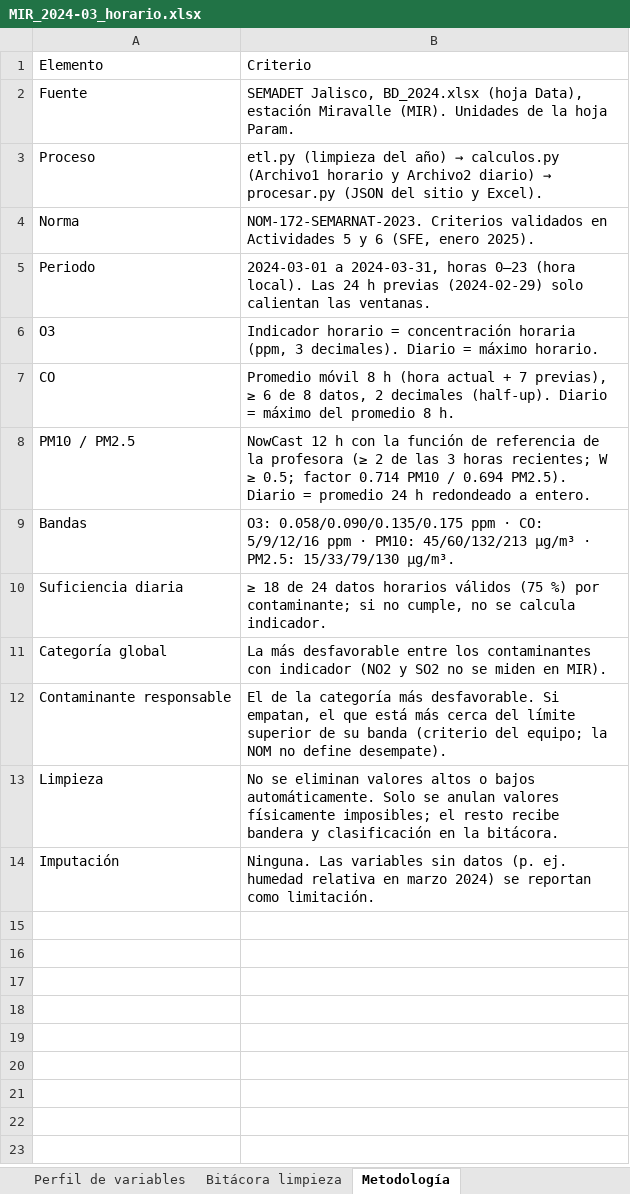
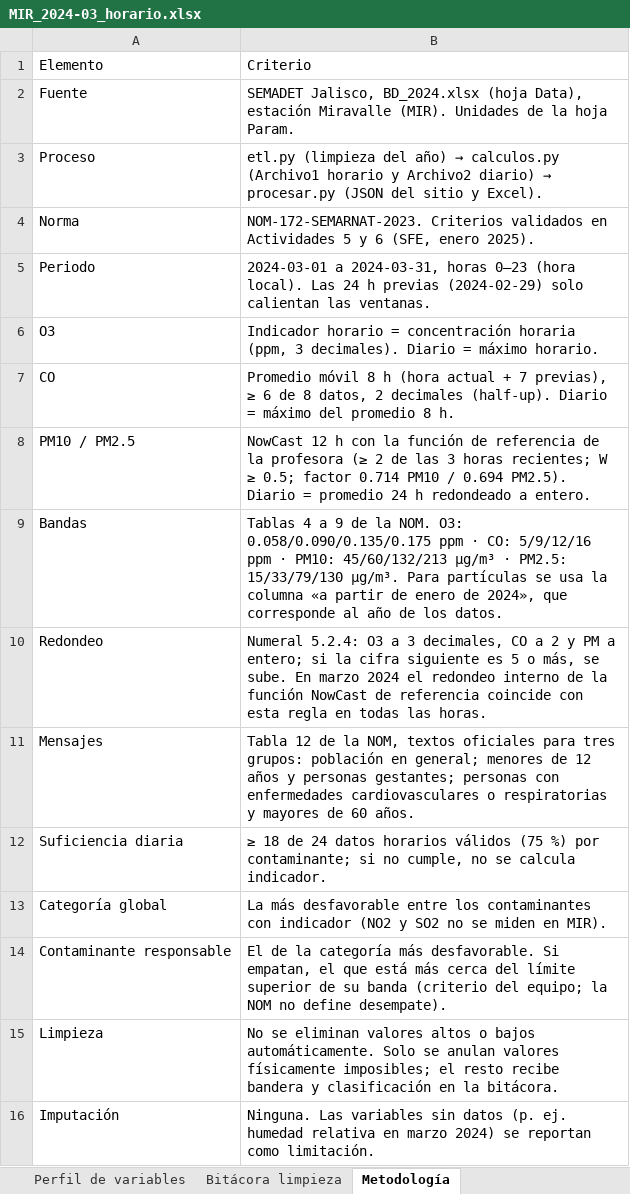
Before and after one commit to BraulioJmz/CalidadAireJalisco, an Excel workbook: data/processed/2024-03/MIR_2024-03_horario.xlsx, sheet Metodología, drawn as a sheet; values as stored, in another font and other column widths than the file's, no borders; the diff names each change by its address in the sheet, - before the commit and + after, or states it on an @@ line.

```diff
--- a/data/processed/2024-03/MIR_2024-03_horario.xlsx (sheet Metodología)
+++ b/data/processed/2024-03/MIR_2024-03_horario.xlsx (sheet Metodología)
-B9: O3: 0.058/0.090/0.135/0.175 ppm · CO: 5/9/12/16 ppm · PM10: 45/60/132/213 µg/m³ · PM2.5: 15/33/79/130 µg/m³.
+B9: Tablas 4 a 9 de la NOM. O3: 0.058/0.090/0.135/0.175 ppm · CO: 5/9/12/16 ppm · PM10: 45/60/132/213 µg/m³ · PM2.5: 15/33/79/130 µg/m³. Para partículas se usa la columna «a partir de enero de 2024», que corresponde al año de los datos.
+row 10: Redondeo | Numeral 5.2.4: O3 a 3 decimales, CO a 2 y PM a entero; si la cifra siguiente es 5 o más, se sube. En marzo 2024 el redondeo interno de la función NowCast de referencia coincide con esta regla en todas las horas.
+row 11: Mensajes | Tabla 12 de la NOM, textos oficiales para tres grupos: población en general; menores de 12 años y personas gestantes; personas con enfermedades cardiovasculares o respiratorias y mayores de 60 años.
```
Also changed, not shown: sheet Cálculos horarios, data/processed/2024-03/MIR_2024-03_diario.xlsx, web/public/descargas/2024-03/MIR_2024-03_diario.xlsx, 28 other files.
